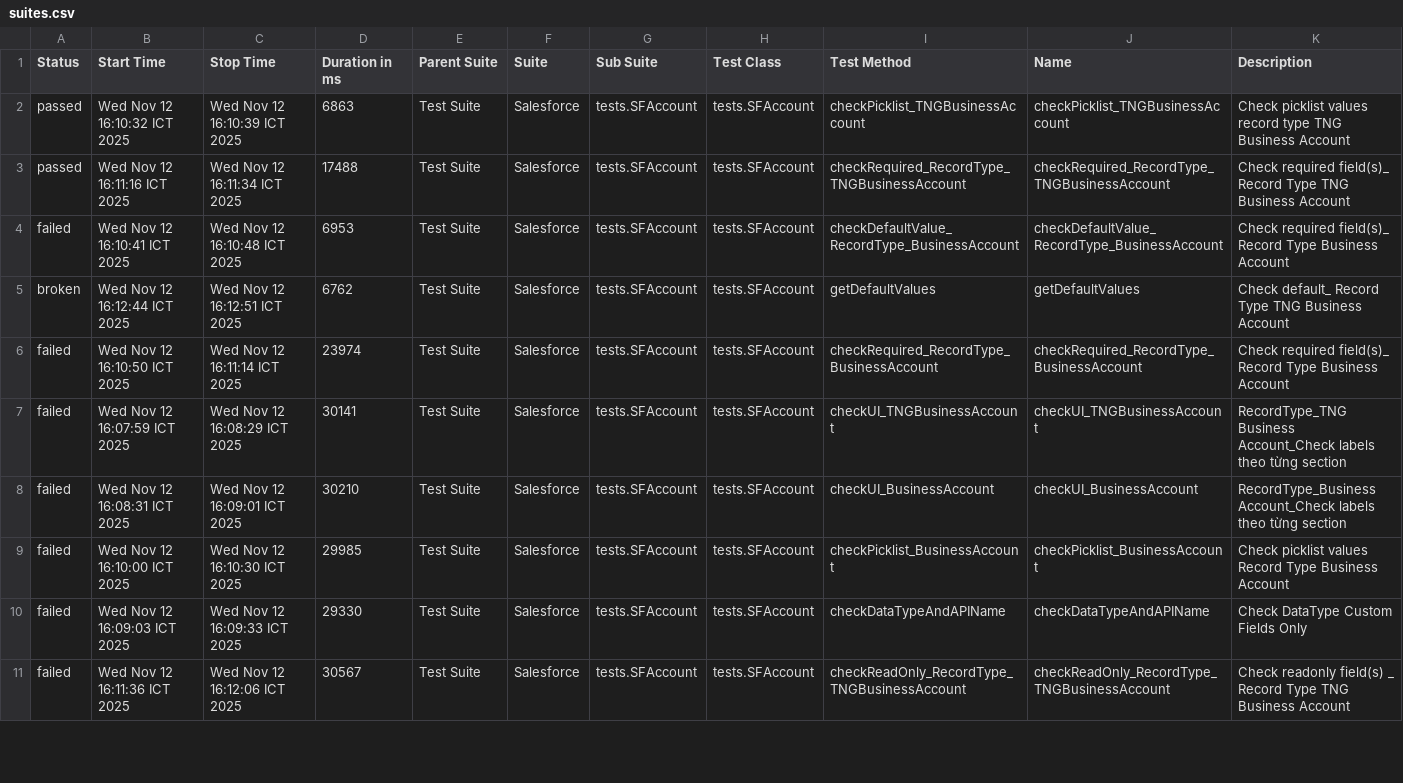
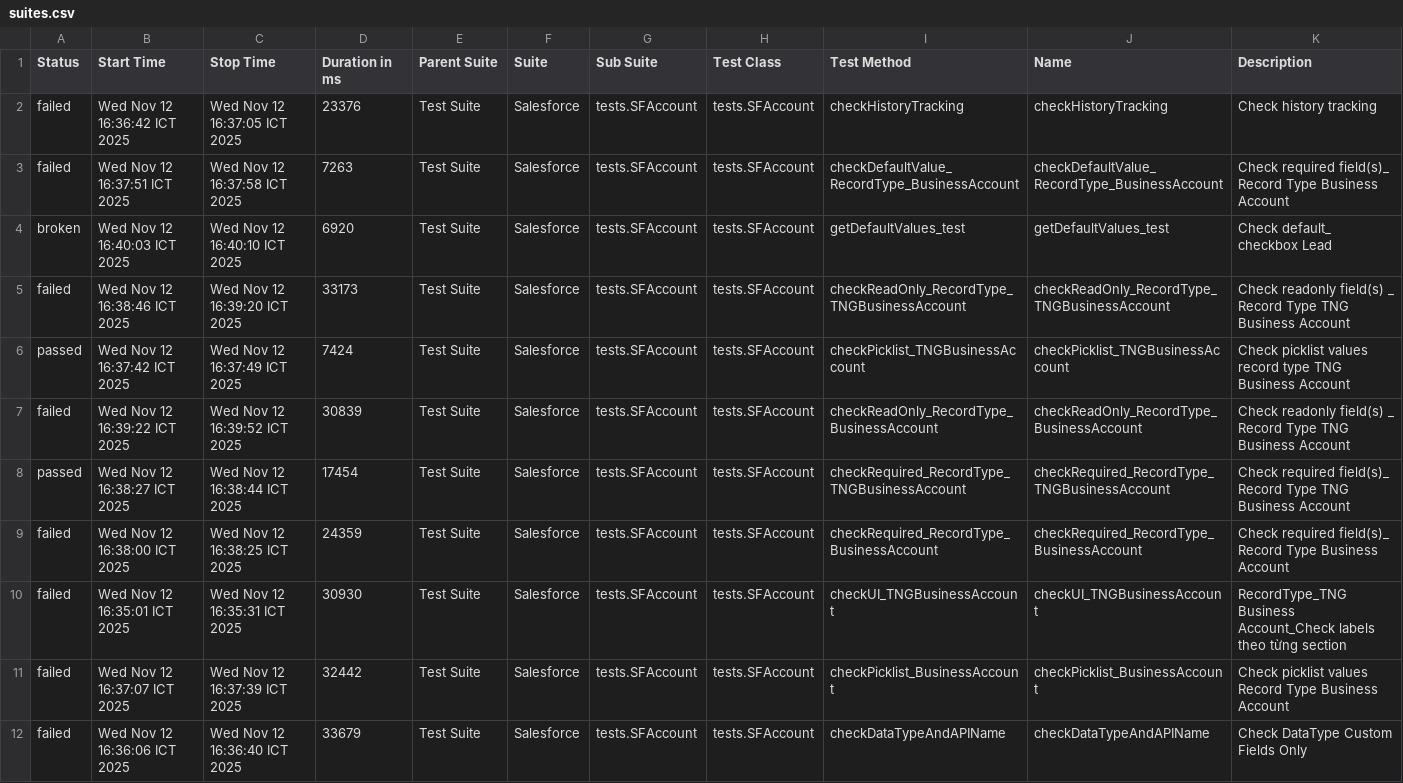
Before and after one commit to vanthongnguyen/AllureReport, a CSV file: data/suites.csv, drawn as a sheet; only a part is shown; the diff covers the shown part only.

```diff
--- a/data/suites.csv
+++ b/data/suites.csv
@@ -1,11 +1,12 @@
 "Status","Start Time","Stop Time","Duration in ms","Parent Suite","Suite","Sub Suite","Test Class","Test Method","Name","Description"
-"passed","Wed Nov 12 16:10:32 ICT 2025","Wed Nov 12 16:10:39 ICT 2025","6863","Test Suite","Salesforce","tests.SFAccount","tests.SFAccount","checkPicklist_TNGBusinessAccount","checkPicklist_TNGBusinessAccount","Check picklist values record type TNG Business Account"
-"passed","Wed Nov 12 16:11:16 ICT 2025","Wed Nov 12 16:11:34 ICT 2025","17488","Test Suite","Salesforce","tests.SFAccount","tests.SFAccount","checkRequired_RecordType_TNGBusinessAccount","checkRequired_RecordType_TNGBusinessAccount","Check required field(s)_ Record Type TNG Business Account"
-"failed","Wed Nov 12 16:10:41 ICT 2025","Wed Nov 12 16:10:48 ICT 2025","6953","Test Suite","Salesforce","tests.SFAccount","tests.SFAccount","checkDefaultValue_RecordType_BusinessAccount","checkDefaultValue_RecordType_BusinessAccount","Check required field(s)_ Record Type Business Account"
-"broken","Wed Nov 12 16:12:44 ICT 2025","Wed Nov 12 16:12:51 ICT 2025","6762","Test Suite","Salesforce","tests.SFAccount","tests.SFAccount","getDefaultValues","getDefaultValues","Check default_ Record Type TNG Business Account"
-"failed","Wed Nov 12 16:10:50 ICT 2025","Wed Nov 12 16:11:14 ICT 2025","23974","Test Suite","Salesforce","tests.SFAccount","tests.SFAccount","checkRequired_RecordType_BusinessAccount","checkRequired_RecordType_BusinessAccount","Check required field(s)_ Record Type Business Account"
-"failed","Wed Nov 12 16:07:59 ICT 2025","Wed Nov 12 16:08:29 ICT 2025","30141","Test Suite","Salesforce","tests.SFAccount","tests.SFAccount","checkUI_TNGBusinessAccount","checkUI_TNGBusinessAccount","RecordType_TNG Business Account_Check labels theo từng section"
-"failed","Wed Nov 12 16:08:31 ICT 2025","Wed Nov 12 16:09:01 ICT 2025","30210","Test Suite","Salesforce","tests.SFAccount","tests.SFAccount","checkUI_BusinessAccount","checkUI_BusinessAccount","RecordType_Business Account_Check labels theo từng section"
-"failed","Wed Nov 12 16:10:00 ICT 2025","Wed Nov 12 16:10:30 ICT 2025","29985","Test Suite","Salesforce","tests.SFAccount","tests.SFAccount","checkPicklist_BusinessAccount","checkPicklist_BusinessAccount","Check picklist values Record Type Business Account"
-"failed","Wed Nov 12 16:09:03 ICT 2025","Wed Nov 12 16:09:33 ICT 2025","29330","Test Suite","Salesforce","tests.SFAccount","tests.SFAccount","checkDataTypeAndAPIName","checkDataTypeAndAPIName","Check DataType Custom Fields Only"
-"failed","Wed Nov 12 16:11:36 ICT 2025","Wed Nov 12 16:12:06 ICT 2025","30567","Test Suite","Salesforce","tests.SFAccount","tests.SFAccount","checkReadOnly_RecordType_TNGBusinessAccount","checkReadOnly_RecordType_TNGBusinessAccount","Check readonly field(s) _ Record Type TNG Business Account"
+"failed","Wed Nov 12 16:36:42 ICT 2025","Wed Nov 12 16:37:05 ICT 2025","23376","Test Suite","Salesforce","tests.SFAccount","tests.SFAccount","checkHistoryTracking","checkHistoryTracking","Check history tracking"
+"failed","Wed Nov 12 16:37:51 ICT 2025","Wed Nov 12 16:37:58 ICT 2025","7263","Test Suite","Salesforce","tests.SFAccount","tests.SFAccount","checkDefaultValue_RecordType_BusinessAccount","checkDefaultValue_RecordType_BusinessAccount","Check required field(s)_ Record Type Business Account"
+"broken","Wed Nov 12 16:40:03 ICT 2025","Wed Nov 12 16:40:10 ICT 2025","6920","Test Suite","Salesforce","tests.SFAccount","tests.SFAccount","getDefaultValues_test","getDefaultValues_test","Check default_ checkbox Lead"
+"failed","Wed Nov 12 16:38:46 ICT 2025","Wed Nov 12 16:39:20 ICT 2025","33173","Test Suite","Salesforce","tests.SFAccount","tests.SFAccount","checkReadOnly_RecordType_TNGBusinessAccount","checkReadOnly_RecordType_TNGBusinessAccount","Check readonly field(s) _ Record Type TNG Business Account"
+"passed","Wed Nov 12 16:37:42 ICT 2025","Wed Nov 12 16:37:49 ICT 2025","7424","Test Suite","Salesforce","tests.SFAccount","tests.SFAccount","checkPicklist_TNGBusinessAccount","checkPicklist_TNGBusinessAccount","Check picklist values record type TNG Business Account"
+"failed","Wed Nov 12 16:39:22 ICT 2025","Wed Nov 12 16:39:52 ICT 2025","30839","Test Suite","Salesforce","tests.SFAccount","tests.SFAccount","checkReadOnly_RecordType_BusinessAccount","checkReadOnly_RecordType_BusinessAccount","Check readonly field(s) _ Record Type TNG Business Account"
+"passed","Wed Nov 12 16:38:27 ICT 2025","Wed Nov 12 16:38:44 ICT 2025","17454","Test Suite","Salesforce","tests.SFAccount","tests.SFAccount","checkRequired_RecordType_TNGBusinessAccount","checkRequired_RecordType_TNGBusinessAccount","Check required field(s)_ Record Type TNG Business Account"
+"failed","Wed Nov 12 16:38:00 ICT 2025","Wed Nov 12 16:38:25 ICT 2025","24359","Test Suite","Salesforce","tests.SFAccount","tests.SFAccount","checkRequired_RecordType_BusinessAccount","checkRequired_RecordType_BusinessAccount","Check required field(s)_ Record Type Business Account"
+"failed","Wed Nov 12 16:35:01 ICT 2025","Wed Nov 12 16:35:31 ICT 2025","30930","Test Suite","Salesforce","tests.SFAccount","tests.SFAccount","checkUI_TNGBusinessAccount","checkUI_TNGBusinessAccount","RecordType_TNG Business Account_Check labels theo từng section"
+"failed","Wed Nov 12 16:37:07 ICT 2025","Wed Nov 12 16:37:39 ICT 2025","32442","Test Suite","Salesforce","tests.SFAccount","tests.SFAccount","checkPicklist_BusinessAccount","checkPicklist_BusinessAccount","Check picklist values Record Type Business Account"
+"failed","Wed Nov 12 16:36:06 ICT 2025","Wed Nov 12 16:36:40 ICT 2025","33679","Test Suite","Salesforce","tests.SFAccount","tests.SFAccount","checkDataTypeAndAPIName","checkDataTypeAndAPIName","Check DataType Custom Fields Only"
```
Also changed, not shown: 1 removed row and 12 edited cells elsewhere in this file, 50 other files.
